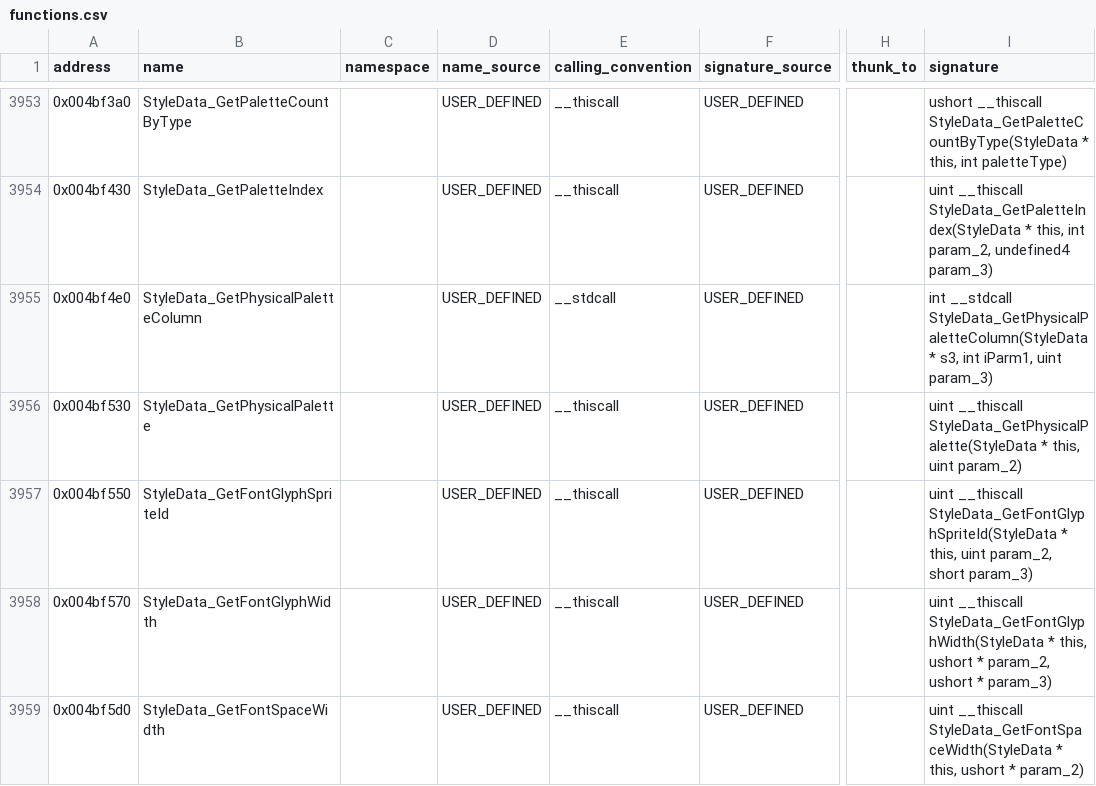
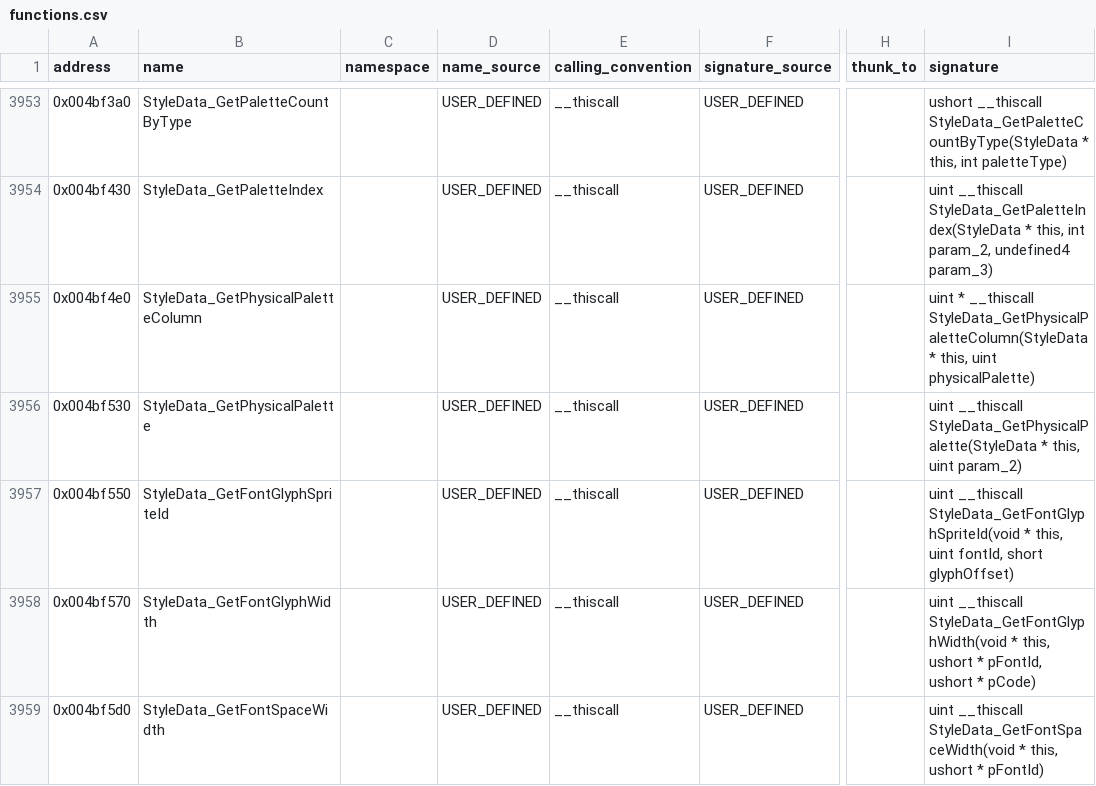
Before and after one commit to h0x91b/gta2-asm, a CSV file: re/functions.csv, drawn as a sheet; only a part is shown, gaps mark what is left out; the diff covers the shown part only; the diff names each change by its address in the sheet, - before the commit and + after, or states it on an @@ line.

Commit message:
docs/re: custom-cars.md and the Russian RE status; re/ export; fix text probe width arg

```diff
--- a/re/functions.csv
+++ b/re/functions.csv
-E3955 (calling_convention): __stdcall
+E3955 (calling_convention): __thiscall
-I3955 (signature): int __stdcall StyleData_GetPhysicalPaletteColumn(StyleData * s3, int iParm1, uint param_3)
+I3955 (signature): uint * __thiscall StyleData_GetPhysicalPaletteColumn(StyleData * this, uint physicalPalette)
-I3957 (signature): uint __thiscall StyleData_GetFontGlyphSpriteId(StyleData * this, uint param_2, short param_3)
+I3957 (signature): uint __thiscall StyleData_GetFontGlyphSpriteId(void * this, uint fontId, short glyphOffset)
-I3958 (signature): uint __thiscall StyleData_GetFontGlyphWidth(StyleData * this, ushort * param_2, ushort * param_3)
+I3958 (signature): uint __thiscall StyleData_GetFontGlyphWidth(void * this, ushort * pFontId, ushort * pCode)
-I3959 (signature): uint __thiscall StyleData_GetFontSpaceWidth(StyleData * this, ushort * param_2)
+I3959 (signature): uint __thiscall StyleData_GetFontSpaceWidth(void * this, ushort * pFontId)
```
Also changed, not shown: 31 edited cells elsewhere in this file, re/functions_typed_unnamed.csv, re/globals.csv, 13 other files.
